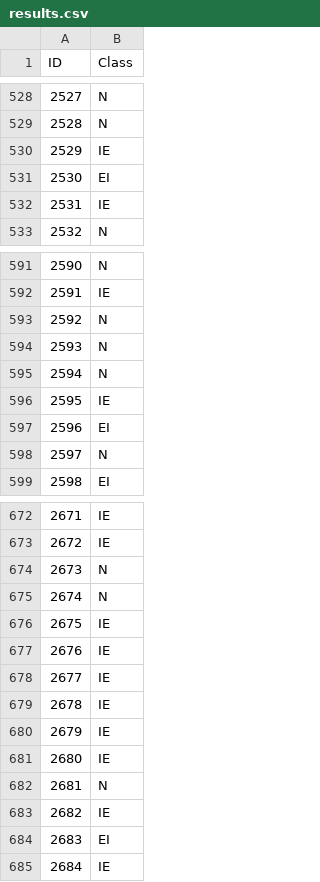
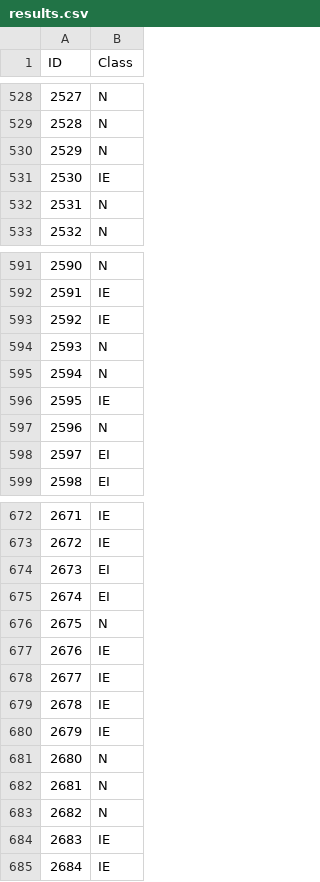
Before and after one commit to htasnim/decisionTree, a CSV file: results.csv, drawn as a sheet; only a part is shown, gaps mark what is left out; the diff covers the shown part only.

```diff
--- a/results.csv
+++ b/results.csv
@@ -529,5 +529,5 @@
 "2528","N"
-"2529","IE"
-"2530","EI"
-"2531","IE"
+"2529","N"
+"2530","IE"
+"2531","N"
 "2532","N"
@@ -592,3 +592,3 @@
 "2591","IE"
-"2592","N"
+"2592","IE"
 "2593","N"
@@ -596,4 +596,4 @@
 "2595","IE"
-"2596","EI"
-"2597","N"
+"2596","N"
+"2597","EI"
 "2598","EI"
@@ -673,5 +673,5 @@
 "2672","IE"
-"2673","N"
-"2674","N"
-"2675","IE"
+"2673","EI"
+"2674","EI"
+"2675","N"
 "2676","IE"
@@ -680,6 +680,6 @@
 "2679","IE"
-"2680","IE"
+"2680","N"
 "2681","N"
-"2682","IE"
-"2683","EI"
+"2682","N"
+"2683","IE"
 "2684","IE"
```
Also changed, not shown: 85 edited cells elsewhere in this file, 12 other files.
